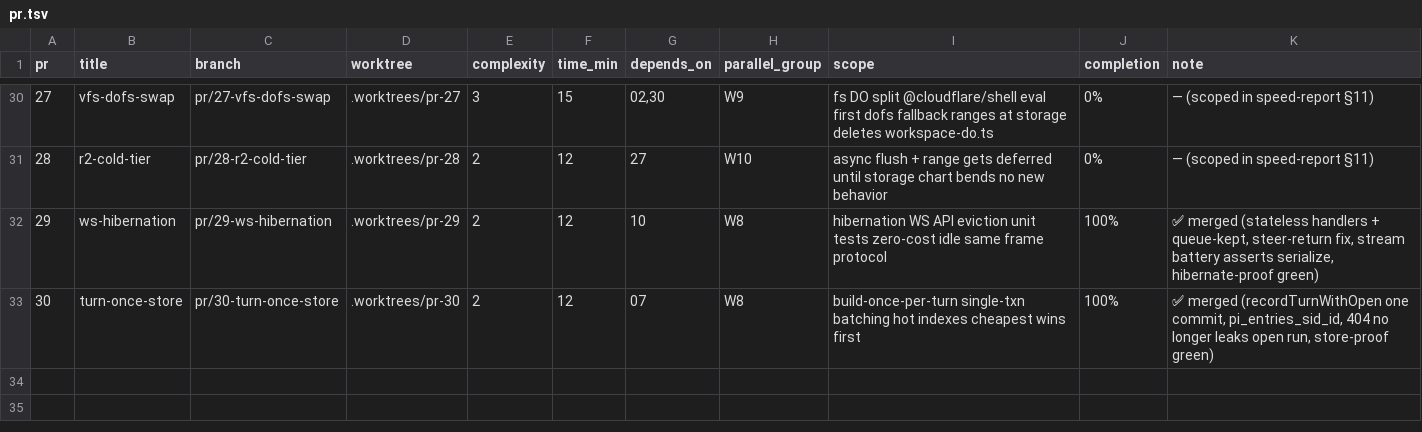
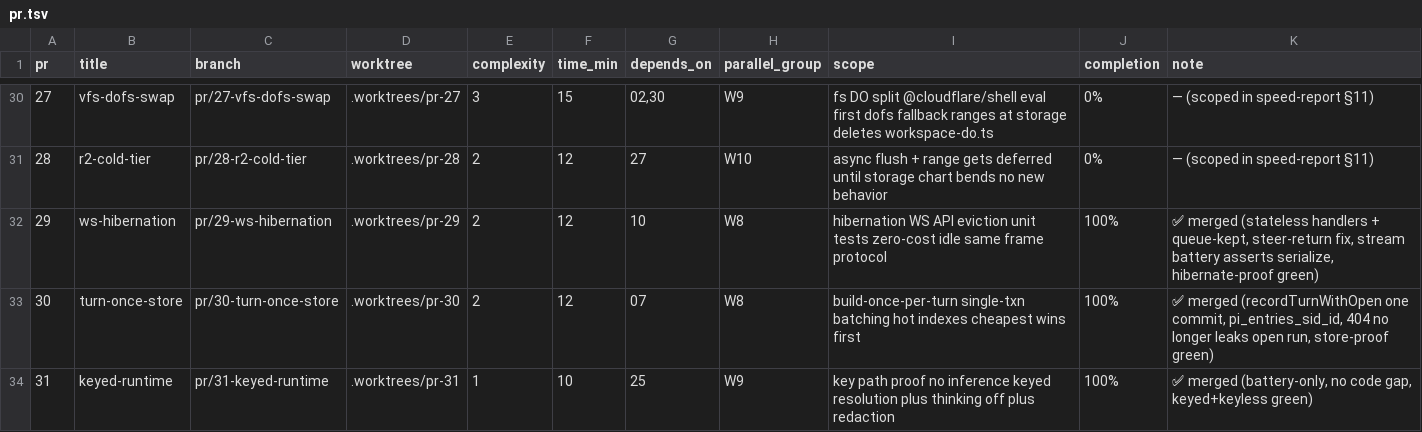
Before and after one commit to keyurbodar/pi-do, a TSV file: pr.tsv, drawn as a sheet; only a part is shown, gaps mark what is left out; the diff names each change by its address in the sheet, - before the commit and + after, or states it on an @@ line.

Commit message:
status: PR31 merged at 100%

```diff
--- a/pr.tsv
+++ b/pr.tsv
+row 34: 31 | keyed-runtime | pr/31-keyed-runtime | .worktrees/pr-31 | 1 | 10 | 25 | W9 | key path proof no inference keyed resolution plus thinking off plus redaction | 100% | ✅ merged (battery-only, no code gap, keyed+keyless green)
```
